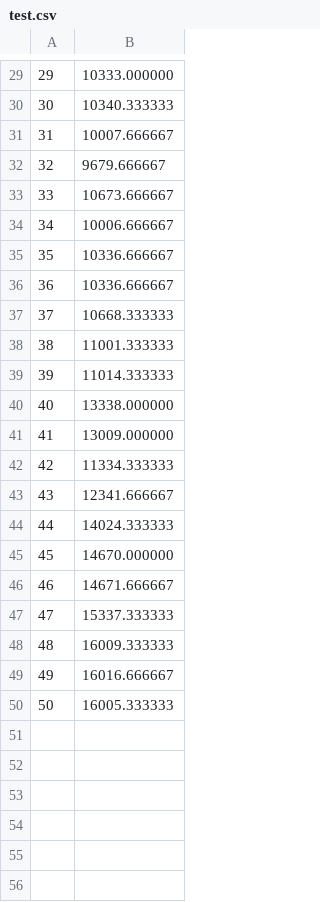
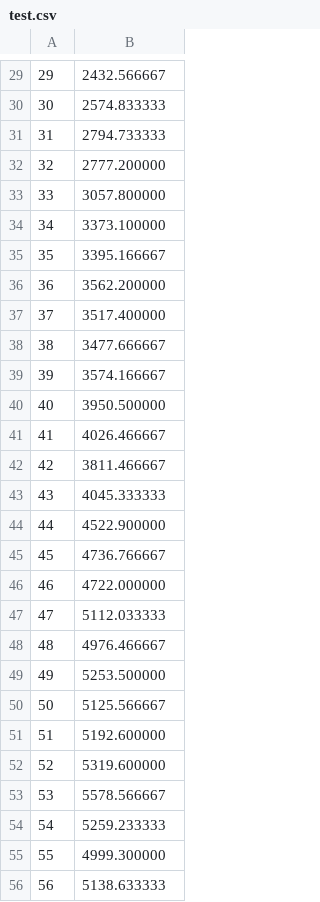
Before and after one commit to RDerber/REU2016, a CSV file: Character Trajectories/test.csv, drawn as a sheet; only a part is shown, gaps mark what is left out; the diff covers the shown part only.

```diff
--- a/Character Trajectories/test.csv
+++ b/Character Trajectories/test.csv
@@ -29,22 +29,28 @@
-29,10333.000000
-30,10340.333333
-31,10007.666667
-32,9679.666667
-33,10673.666667
-34,10006.666667
-35,10336.666667
-36,10336.666667
-37,10668.333333
-38,11001.333333
-39,11014.333333
-40,13338.000000
-41,13009.000000
-42,11334.333333
-43,12341.666667
-44,14024.333333
-45,14670.000000
-46,14671.666667
-47,15337.333333
-48,16009.333333
-49,16016.666667
-50,16005.333333
+29, 2432.566667
+30, 2574.833333
+31, 2794.733333
+32, 2777.200000
+33, 3057.800000
+34, 3373.100000
+35, 3395.166667
+36, 3562.200000
+37, 3517.400000
+38, 3477.666667
+39, 3574.166667
+40, 3950.500000
+41, 4026.466667
+42, 3811.466667
+43, 4045.333333
+44, 4522.900000
+45, 4736.766667
+46, 4722.000000
+47, 5112.033333
+48, 4976.466667
+49, 5253.500000
+50, 5125.566667
+51, 5192.600000
+52, 5319.600000
+53, 5578.566667
+54, 5259.233333
+55, 4999.300000
+56, 5138.633333
```
Also changed, not shown: 44 added rows and 28 edited cells elsewhere in this file, 6 other files.
